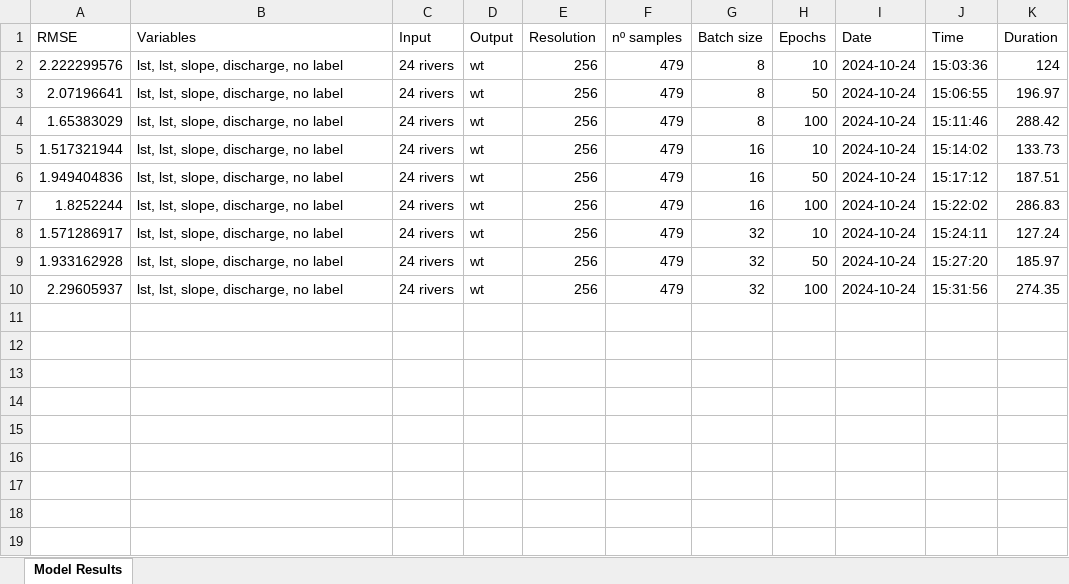
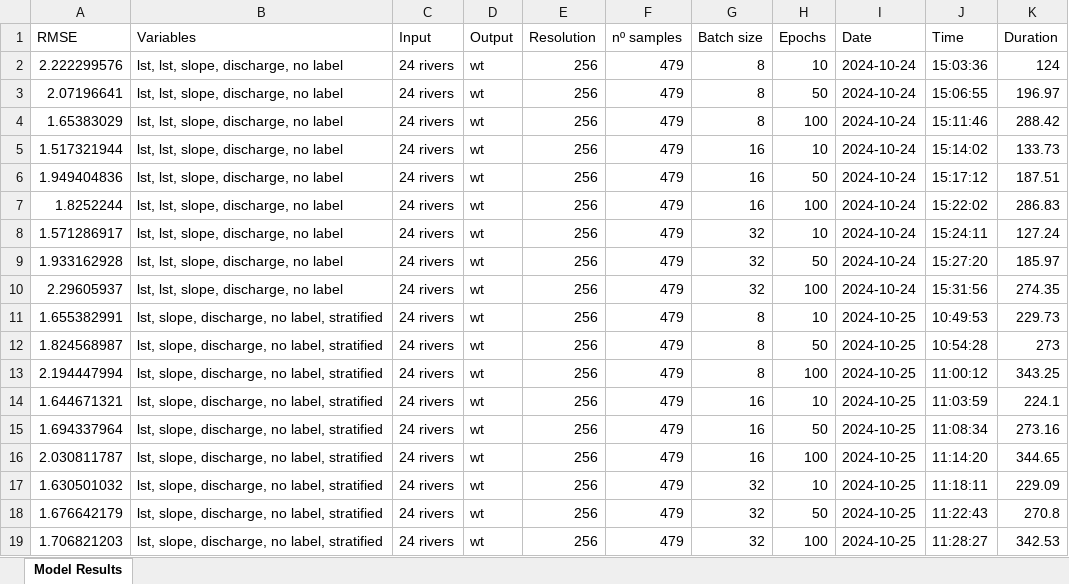
Before and after one commit to ruthparajo/cnn-river-temp-prediction, an Excel workbook: results/UNet_results.xlsx, sheet Model Results, drawn as a sheet; values as stored, in another font and other column widths than the file's, no borders; the diff names each change by its address in the sheet, - before the commit and + after, or states it on an @@ line.

```diff
--- a/results/UNet_results.xlsx (sheet Model Results)
+++ b/results/UNet_results.xlsx (sheet Model Results)
+row 11: 1.655382991 | lst, slope, discharge, no label, stratified | 24 rivers | wt | 256 | 479 | 8 | 10 | 2024-10-25 | 10:49:53 | 229.73
+row 12: 1.824568987 | lst, slope, discharge, no label, stratified | 24 rivers | wt | 256 | 479 | 8 | 50 | 2024-10-25 | 10:54:28 | 273
+row 13: 2.194447994 | lst, slope, discharge, no label, stratified | 24 rivers | wt | 256 | 479 | 8 | 100 | 2024-10-25 | 11:00:12 | 343.25
+row 14: 1.644671321 | lst, slope, discharge, no label, stratified | 24 rivers | wt | 256 | 479 | 16 | 10 | 2024-10-25 | 11:03:59 | 224.1
+row 15: 1.694337964 | lst, slope, discharge, no label, stratified | 24 rivers | wt | 256 | 479 | 16 | 50 | 2024-10-25 | 11:08:34 | 273.16
+row 16: 2.030811787 | lst, slope, discharge, no label, stratified | 24 rivers | wt | 256 | 479 | 16 | 100 | 2024-10-25 | 11:14:20 | 344.65
+row 17: 1.630501032 | lst, slope, discharge, no label, stratified | 24 rivers | wt | 256 | 479 | 32 | 10 | 2024-10-25 | 11:18:11 | 229.09
+row 18: 1.676642179 | lst, slope, discharge, no label, stratified | 24 rivers | wt | 256 | 479 | 32 | 50 | 2024-10-25 | 11:22:43 | 270.8
+row 19: 1.706821203 | lst, slope, discharge, no label, stratified | 24 rivers | wt | 256 | 479 | 32 | 100 | 2024-10-25 | 11:28:27 | 342.53
```
Also changed, not shown: results/CNN_results.xlsx, results/all_results.xlsx, 6 other files.
